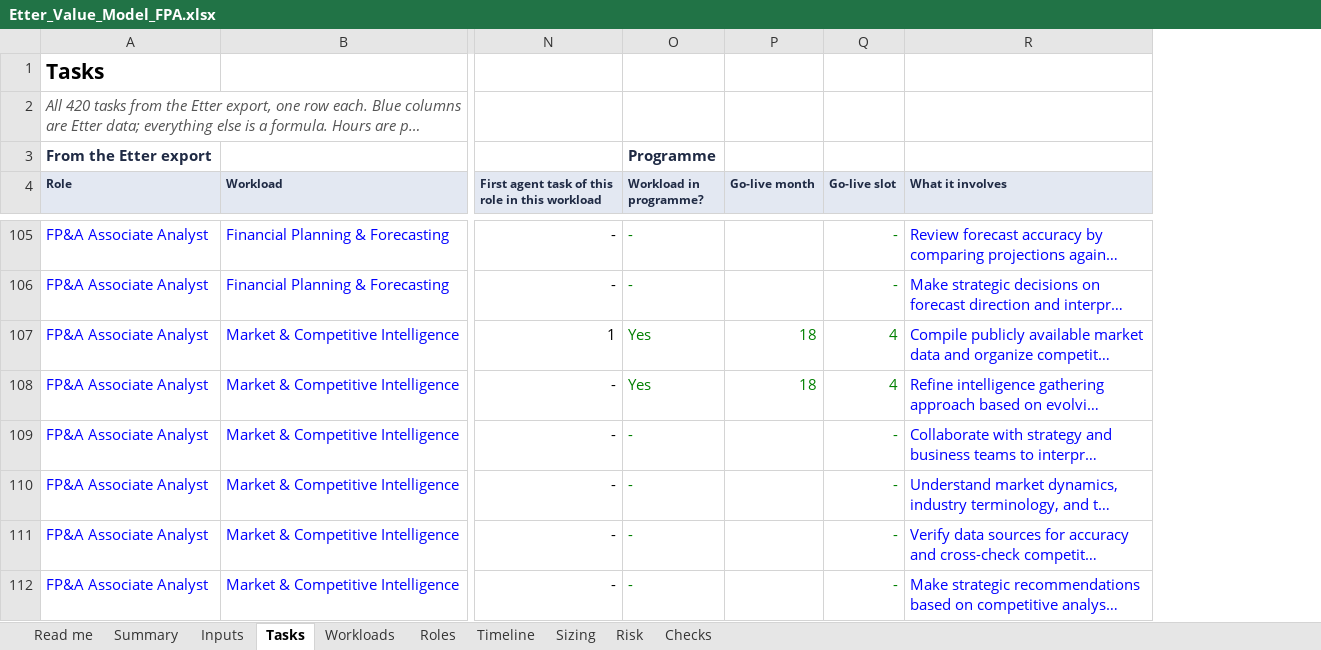
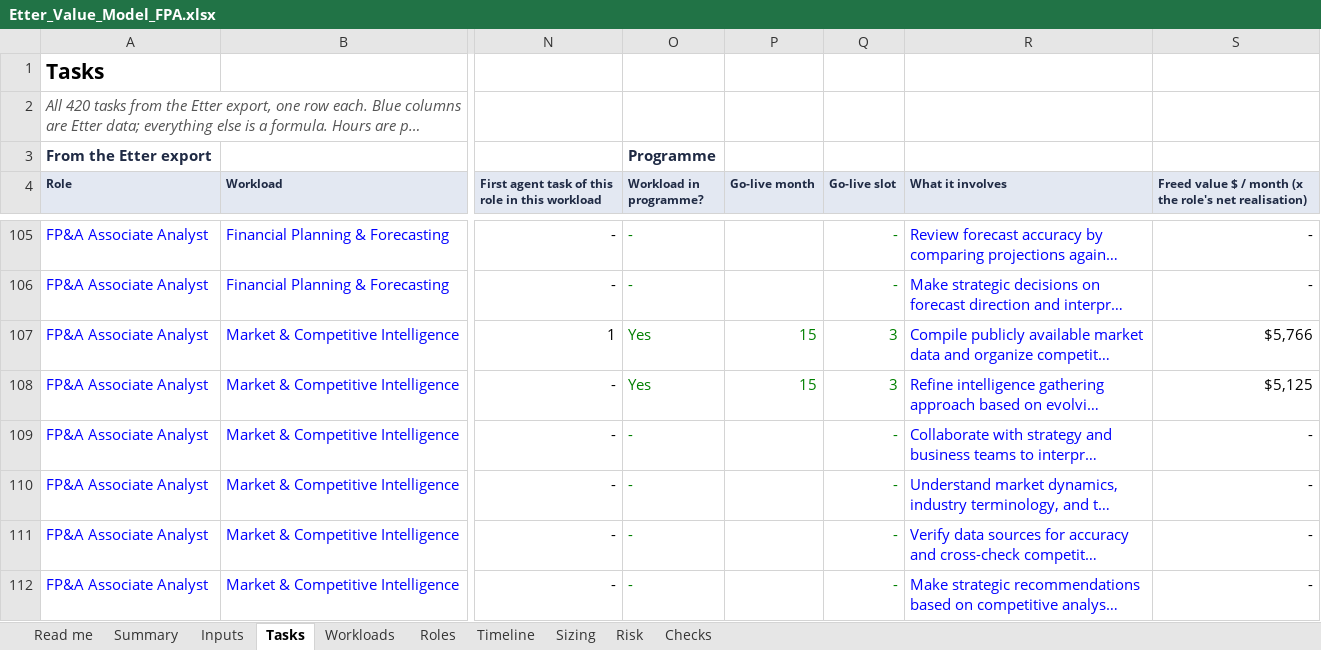
Before and after one commit to lavanyabansal2005-create/draup-final, an Excel workbook: docs/Etter_Value_Model_FPA.xlsx, sheet Tasks, drawn as a sheet; only a part is shown, gaps mark what is left out; long unchanged cells end in …; values as stored, in another font and other column widths than the file's, no borders; the diff covers the shown part only; the diff names each change by its address in the sheet, - before the commit and + after, or states it on an @@ line.

```diff
--- a/docs/Etter_Value_Model_FPA.xlsx (sheet Tasks)
+++ b/docs/Etter_Value_Model_FPA.xlsx (sheet Tasks)
+column S, row 4: Freed value $ / month (x the role's net realisation); rows 105-112: - | - | $5,766 | $5,125 | - | - | - | -
-P107:P108 (Go-live month): 18
+P107:P108 (Go-live month): 15
-Q107:Q108 (Go-live slot): 4
+Q107:Q108 (Go-live slot): 3
```
Also changed, not shown: 73 edited cells elsewhere in this sheet, sheet Timeline, sheet Workloads, sheet Sizing, sheet Risk, sheet Roles, sheet Summary, 3 more sheets, formulas that keep their value, 7 other files.
